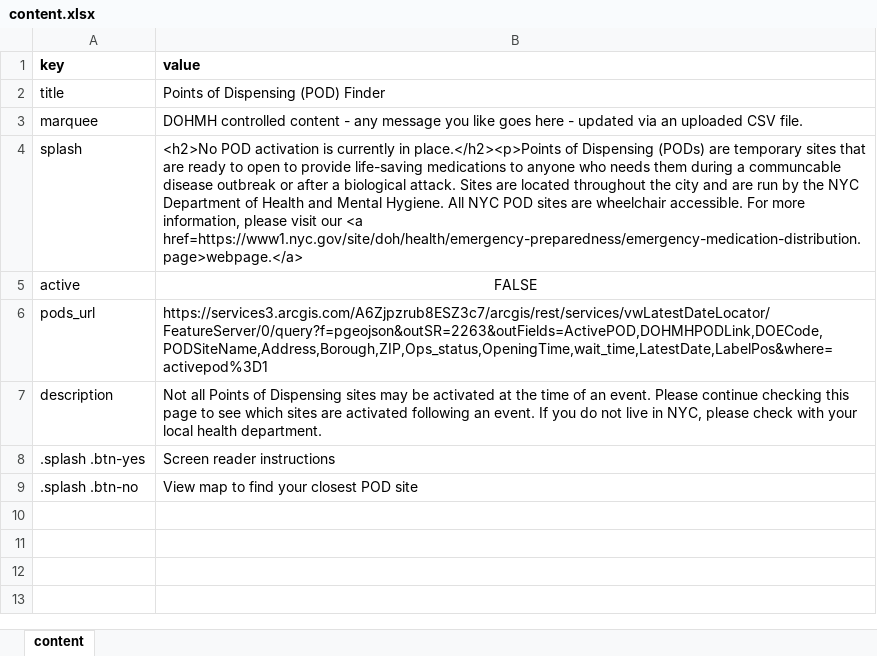
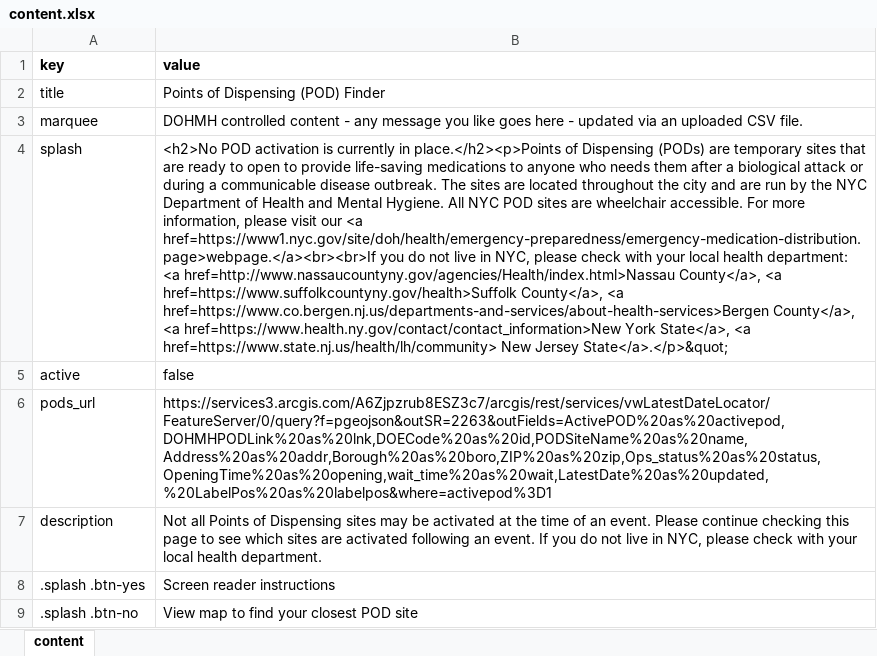
Before and after one commit to CityOfNewYork/pods, an Excel workbook: etc/content.xlsx, sheet content, drawn as a sheet; values as stored, in another font and other column widths than the file's, no borders; the diff names each change by its address in the sheet, - before the commit and + after, or states it on an @@ line.

Commit message:
content template fixed

```diff
--- a/etc/content.xlsx (sheet content)
+++ b/etc/content.xlsx (sheet content)
-B4 (value): …needs them during a communcable disease outbreak or after a biological attack. Sites are located throughout the city and are run by the NYC Department of Health and Mental Hygiene. All NYC POD sites are wheelchair accessible. For more information, please visit our <a href=https://www1.nyc.gov/site/doh/health/emergency-preparedness/emergency-medication-distribution.page>webpage.</a>
+B4 (value): …needs them after a biological attack or during a communicable disease outbreak. The sites are located throughout the city and are run by the NYC Department of Health and Mental Hygiene. All NYC POD sites are wheelchair accessible. For more information, please visit our <a href=https://www1.nyc.gov/site/doh/health/emergency-preparedness/emergency-medication-distribution.page>webpage.</a><br><br>If you do not live in NYC, please check with your local health department: <a href=http://www.nassaucountyny.gov/agencies/Health/index.html>Nassau County</a>, <a href=https://www.suffolkcountyny.gov/health>Suffolk County</a>, <a href=https://www.co.bergen.nj.us/departments-and-services/about-health-services>Bergen County</a>, <a href=https://www.health.ny.gov/contact/contact_information>New York State</a>, <a href=https://www.state.nj.us/health/lh/community> New Jersey State</a>.</p>&quot;
-B5 (value): FALSE
+B5 (value): false
-B5 alignment: center
+B5 alignment: left
-B6 (value): https://services3.arcgis.com/A6Zjpzrub8ESZ3c7/arcgis/rest/services/vwLatestDateLocator/FeatureServer/0/query?f=pgeojson&outSR=2263&outFields=ActivePOD,DOHMHPODLink,DOECode,PODSiteName,Address,Borough,ZIP,Ops_status,OpeningTime,wait_time,LatestDate,LabelPos&where=activepod%3D1
+B6 (value): https://services3.arcgis.com/A6Zjpzrub8ESZ3c7/arcgis/rest/services/vwLatestDateLocator/FeatureServer/0/query?f=pgeojson&outSR=2263&outFields=ActivePOD%20as%20activepod,DOHMHPODLink%20as%20lnk,DOECode%20as%20id,PODSiteName%20as%20name,Address%20as%20addr,Borough%20as%20boro,ZIP%20as%20zip,Ops_status%20as%20status,OpeningTime%20as%20opening,wait_time%20as%20wait,LatestDate%20as%20updated,%20LabelPos%20as%20labelpos&where=activepod%3D1
```
